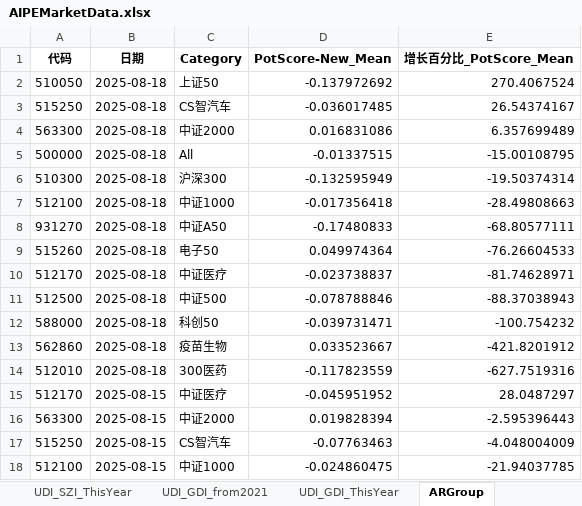
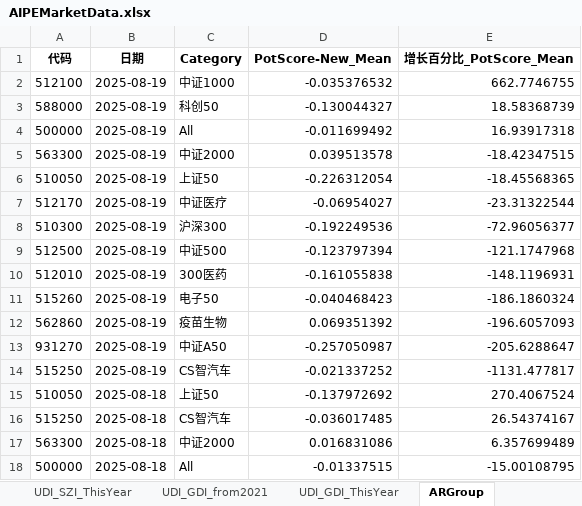
Before and after one commit to digital-era/AIPEMarketDashboard, an Excel workbook: AIPEMarketData.xlsx, sheet ARGroup, drawn as a sheet; only a part is shown; the shorter side is filled out with more unchanged rows; values as stored, in another font and other column widths than the file's, no borders; the diff names each change by its address in the sheet, - before the commit and + after, or states it on an @@ line.

```diff
--- a/AIPEMarketData.xlsx (sheet ARGroup)
+++ b/AIPEMarketData.xlsx (sheet ARGroup)
+row 2: 512100 | 2025-08-19 | 中证1000 | -0.035376532 | 662.7746755
+row 3: 588000 | 2025-08-19 | 科创50 | -0.130044327 | 18.58368739
+row 4: 500000 | 2025-08-19 | All | -0.011699492 | 16.93917318
+row 5: 563300 | 2025-08-19 | 中证2000 | 0.039513578 | -18.42347515
+row 6: 510050 | 2025-08-19 | 上证50 | -0.226312054 | -18.45568365
+row 7: 512170 | 2025-08-19 | 中证医疗 | -0.06954027 | -23.31322544
+row 8: 510300 | 2025-08-19 | 沪深300 | -0.192249536 | -72.96056377
+row 9: 512500 | 2025-08-19 | 中证500 | -0.123797394 | -121.1747968
+row 10: 512010 | 2025-08-19 | 300医药 | -0.161055838 | -148.1196931
+row 11: 515260 | 2025-08-19 | 电子50 | -0.040468423 | -186.1860324
+row 12: 562860 | 2025-08-19 | 疫苗生物 | 0.069351392 | -196.6057093
+row 13: 931270 | 2025-08-19 | 中证A50 | -0.257050987 | -205.6288647
+row 14: 515250 | 2025-08-19 | CS智汽车 | -0.021337252 | -1131.477817
```
Also changed, not shown: sheet DistributeHotIndustry, sheet PriceThisYearChange, sheet TopStockIn5DaysMainFund, sheet TopStockInTopPotScore, sheet UDI_GDI_ThisYear, sheet TopMainFund5Days, 7 more sheets, 1 other file.
